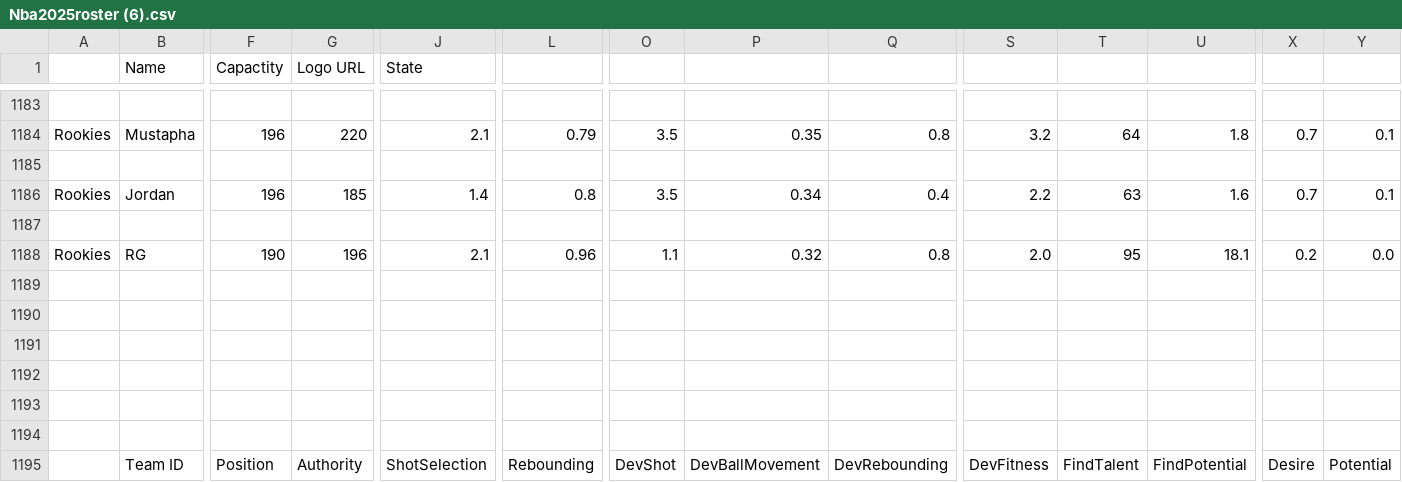
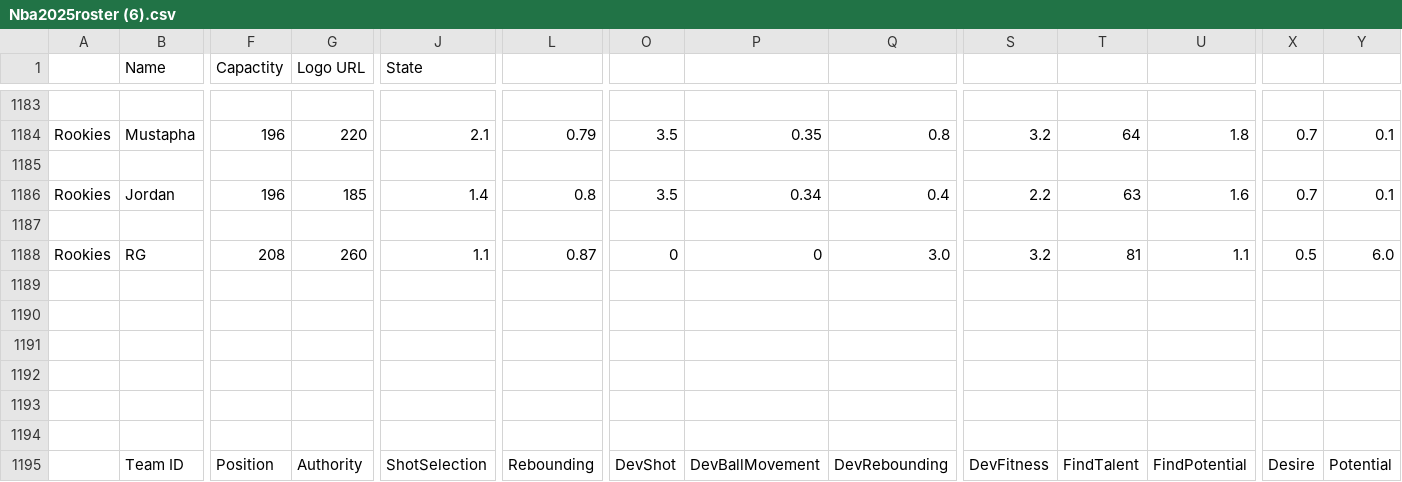
Before and after one commit to jamescalingo74/Gabriel.NBA2k25.1, a CSV file: Nba2025roster (6).csv, drawn as a sheet; only a part is shown, gaps mark what is left out; the diff names each change by its address in the sheet, - before the commit and + after, or states it on an @@ line.

Commit message:
Update Nba2025roster (6).csv

```diff
--- a/Nba2025roster (6).csv
+++ b/Nba2025roster (6).csv
-F1188 (Capactity): 190
+F1188 (Capactity): 208
-G1188 (Logo URL): 196
+G1188 (Logo URL): 260
-J1188 (State): 2.1
+J1188 (State): 1.1
-L1188: 0.96
+L1188: 0.87
-O1188: 1.1
+O1188: 0
-P1188: 0.32
+P1188: 0
-Q1188: 0.8
+Q1188: 3.0
-S1188: 2.0
+S1188: 3.2
-T1188: 95
+T1188: 81
-U1188: 18.1
+U1188: 1.1
-X1188: 0.2
+X1188: 0.5
-Y1188: 0.0
+Y1188: 6.0
```
